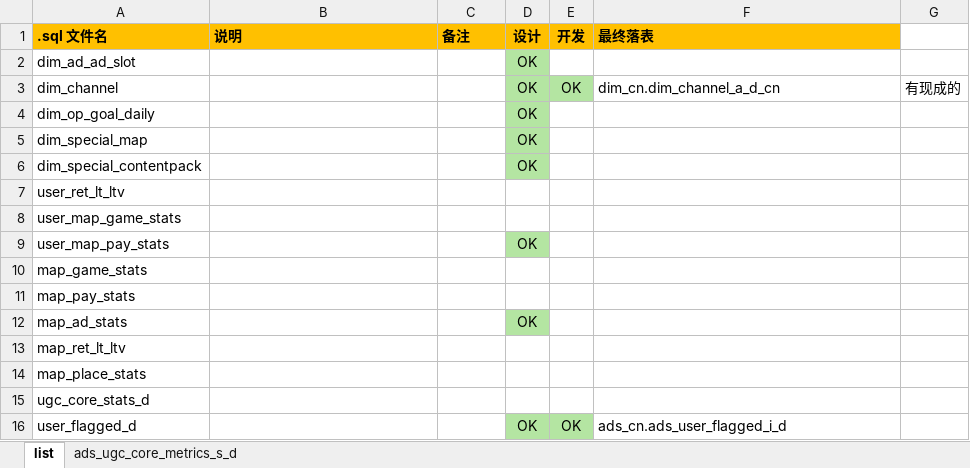
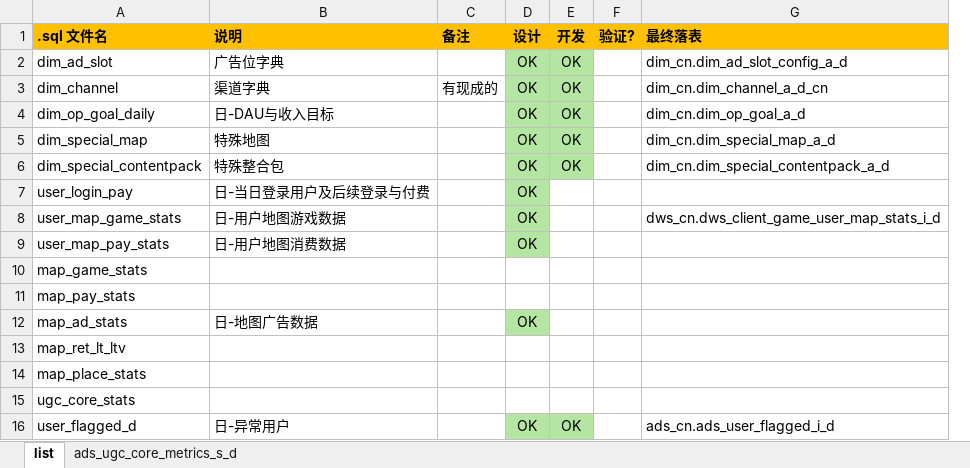
Before and after one commit to chwang1991/mn_data_redesign, an Excel workbook: Working List.xlsx, sheet list, drawn as a sheet; values as stored, in another font and other column widths than the file's, no borders; removed rows and columns are numbered as before the commit, all else as after; the diff names each change by its address in the sheet, - before the commit and + after, or states it on an @@ line.

Commit message:
Update Working List.xlsx
1

```diff
--- a/Working List.xlsx (sheet list)
+++ b/Working List.xlsx (sheet list)
+column F (验证?), empty
-column G, row 3: 有现成的
-row 2: dim_ad_ad_slot |  |  | OK
+row 2: dim_ad_slot | 广告位字典 |  | OK | OK |  | dim_cn.dim_ad_slot_config_a_d
-B3 (说明): (empty)
+B3 (说明): 渠道字典
-C3 (备注): (empty)
+C3 (备注): 有现成的
-B4 (说明): (empty)
+B4 (说明): 日-DAU与收入目标
-E4:E6 (开发): (empty)
+E4:E6 (开发): OK
-E4:E6 fill: none
+E4:E6 fill: #B4E5A2
-G4 (最终落表): (empty)
+G4 (最终落表): dim_cn.dim_op_goal_a_d
-B5 (说明): (empty)
+B5 (说明): 特殊地图
-G5 (最终落表): (empty)
+G5 (最终落表): dim_cn.dim_special_map_a_d
-B6 (说明): (empty)
+B6 (说明): 特殊整合包
-G6 (最终落表): (empty)
+G6 (最终落表): dim_cn.dim_special_contentpack_a_d
-row 7: user_ret_lt_ltv
+row 7: user_login_pay | 日-当日登录用户及后续登录与付费 |  | OK
-B8 (说明): (empty)
+B8 (说明): 日-用户地图游戏数据
-D8 (设计): (empty)
+D8 (设计): OK
-D8 fill: none
+D8 fill: #B4E5A2
-G8 (最终落表): (empty)
+G8 (最终落表): dws_cn.dws_client_game_user_map_stats_i_d
-B9 (说明): (empty)
+B9 (说明): 日-用户地图消费数据
-B12 (说明): (empty)
+B12 (说明): 日-地图广告数据
-A15 (.sql 文件名): ugc_core_stats_d
+A15 (.sql 文件名): ugc_core_stats
-B16 (说明): (empty)
+B16 (说明): 日-异常用户
```
